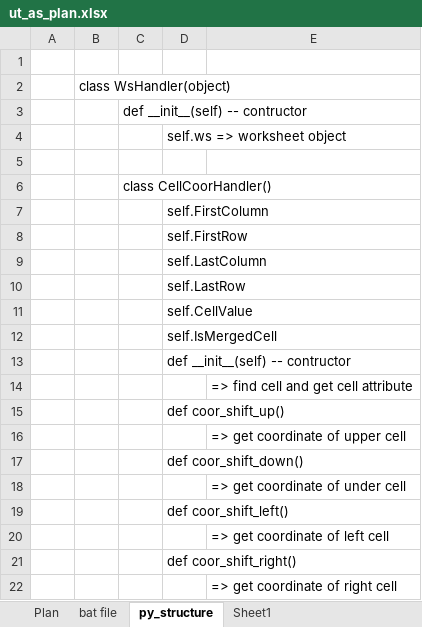
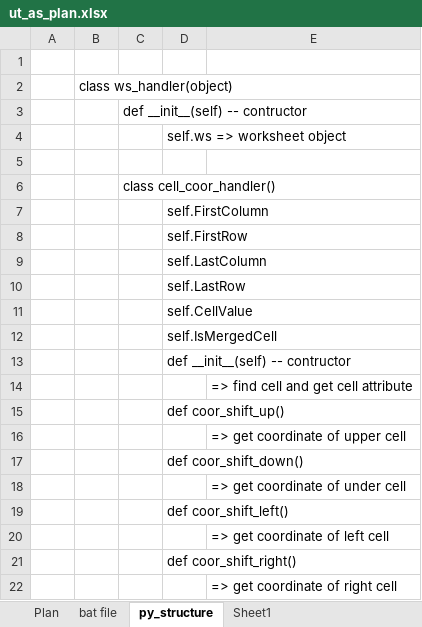
Before and after one commit to lnquang2496/ut_auto, an Excel workbook: plan/ut_as_plan.xlsx, sheet py_structure, drawn as a sheet; values as stored, in another font and other column widths than the file's, no borders; the diff names each change by its address in the sheet, - before the commit and + after, or states it on an @@ line.

```diff
--- a/plan/ut_as_plan.xlsx (sheet py_structure)
+++ b/plan/ut_as_plan.xlsx (sheet py_structure)
-B2: class WsHandler(object)
+B2: class ws_handler(object)
-C6: class CellCoorHandler()
+C6: class cell_coor_handler()
```
Also changed, not shown: 1 other file.
